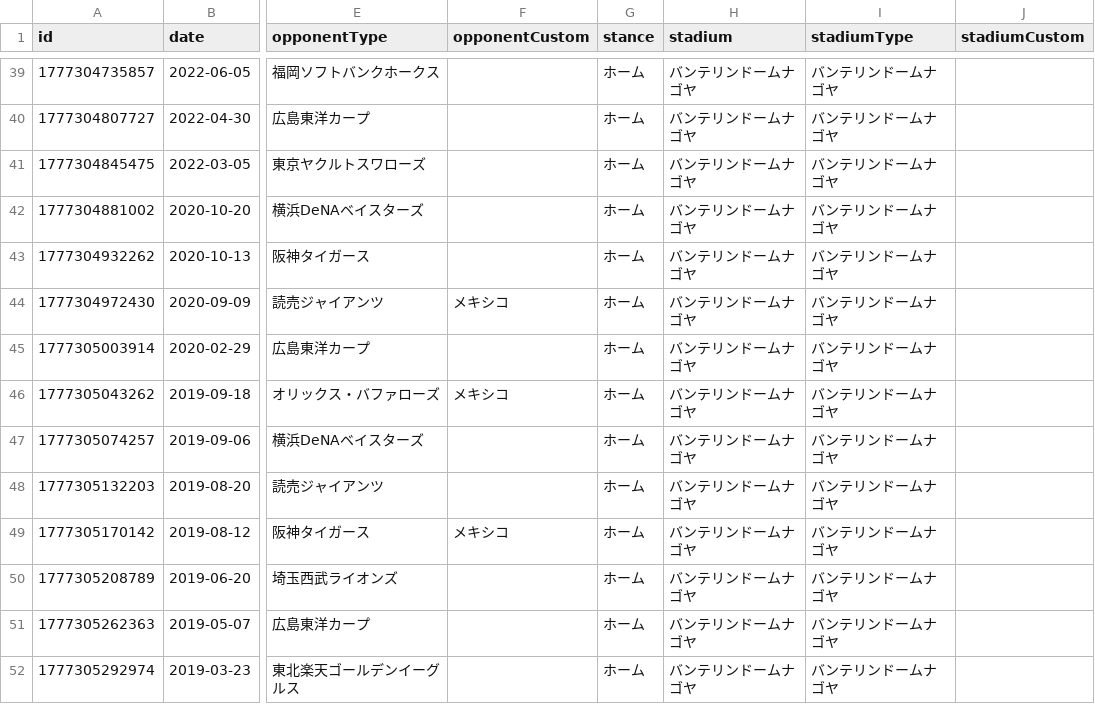
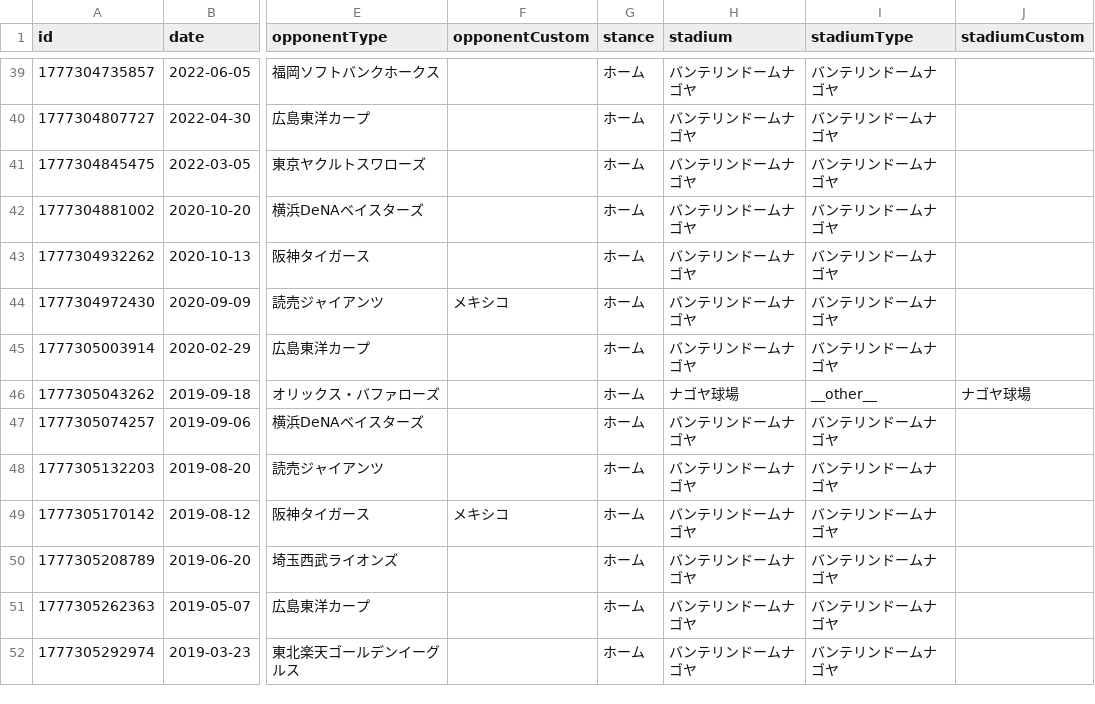
Before and after one commit to TakeshiAihara/baseball_record, a CSV file: data/data.csv, drawn as a sheet; only a part is shown, gaps mark what is left out; the diff names each change by its address in the sheet, - before the commit and + after, or states it on an @@ line.

Commit message:
[Baseball App] Update record

```diff
--- a/data/data.csv
+++ b/data/data.csv
-F46 (opponentCustom): メキシコ
+F46 (opponentCustom): (empty)
-H46 (stadium): バンテリンドームナゴヤ
+H46 (stadium): ナゴヤ球場
-I46 (stadiumType): バンテリンドームナゴヤ
+I46 (stadiumType): __other__
-J46 (stadiumCustom): (empty)
+J46 (stadiumCustom): ナゴヤ球場
```
